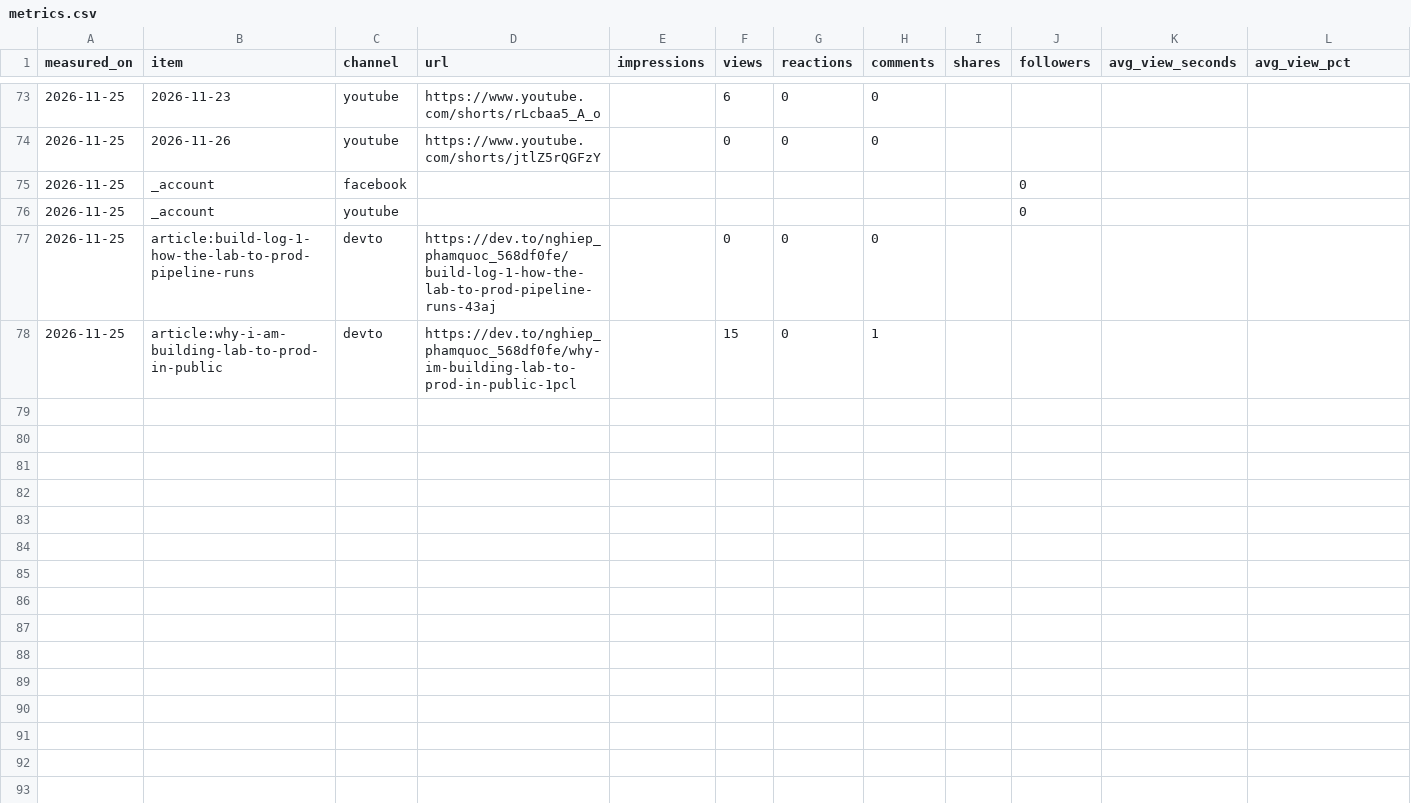
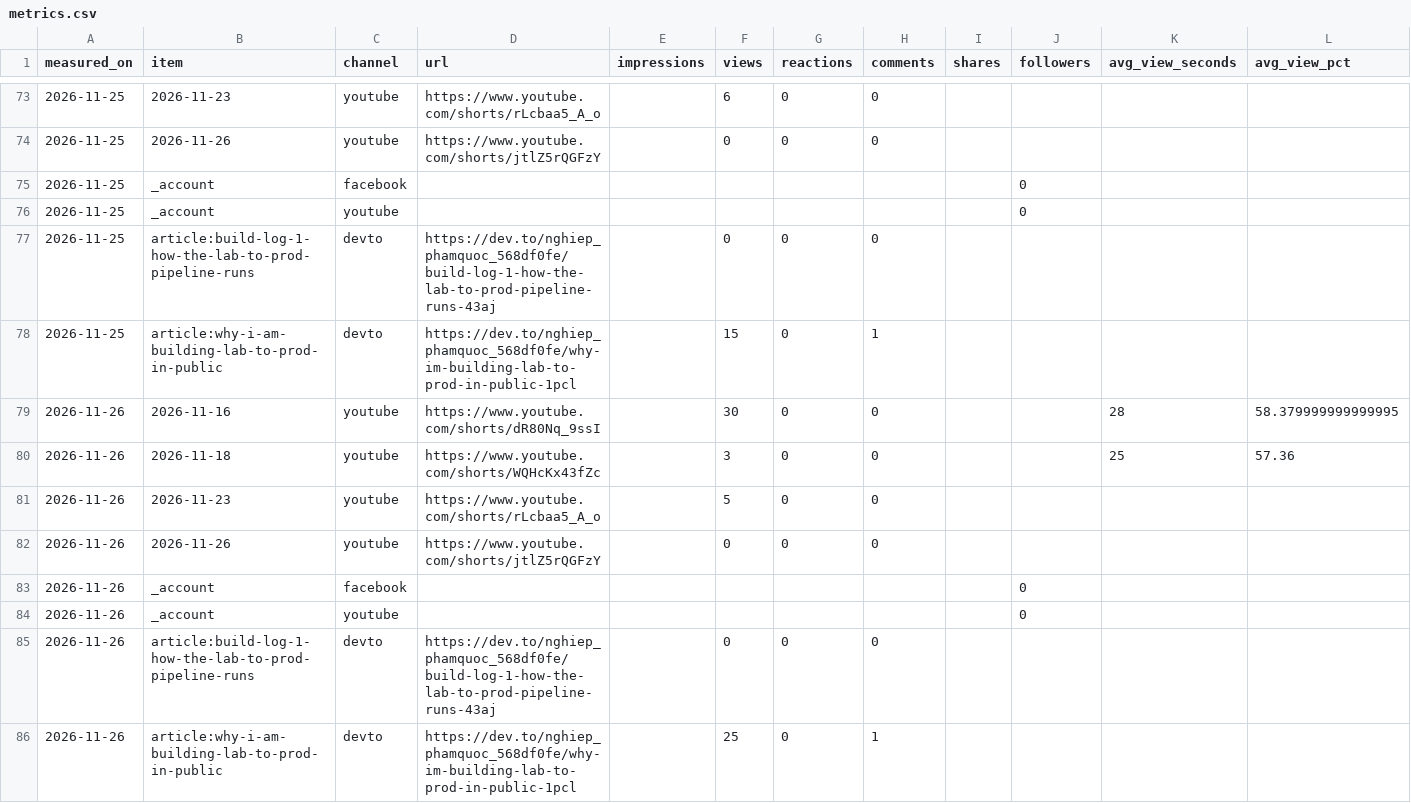
Before and after one commit to nghiep-pham-ecosys/lab-to-prod, a CSV file: metrics/metrics.csv, drawn as a sheet; only a part is shown, gaps mark what is left out; the diff names each change by its address in the sheet, - before the commit and + after, or states it on an @@ line.

```diff
--- a/metrics/metrics.csv
+++ b/metrics/metrics.csv
+row 79: 2026-11-26 | 2026-11-16 | youtube | https://www.youtube.com/shorts/dR80Nq_9ssI |  | 30 | 0 | 0 |  |  | 28 | 58.379999999999995
+row 80: 2026-11-26 | 2026-11-18 | youtube | https://www.youtube.com/shorts/WQHcKx43fZc |  | 3 | 0 | 0 |  |  | 25 | 57.36
+row 81: 2026-11-26 | 2026-11-23 | youtube | https://www.youtube.com/shorts/rLcbaa5_A_o |  | 5 | 0 | 0
+row 82: 2026-11-26 | 2026-11-26 | youtube | https://www.youtube.com/shorts/jtlZ5rQGFzY |  | 0 | 0 | 0
+row 83: 2026-11-26 | _account | facebook |  |  |  |  |  |  | 0
+row 84: 2026-11-26 | _account | youtube |  |  |  |  |  |  | 0
+row 85: 2026-11-26 | article:build-log-1-how-the-lab-to-prod-pipeline-runs | devto | https://dev.to/nghiep_phamquoc_568df0fe/build-log-1-how-the-lab-to-prod-pipeline-runs-43aj |  | 0 | 0 | 0
+row 86: 2026-11-26 | article:why-i-am-building-lab-to-prod-in-public | devto | https://dev.to/nghiep_phamquoc_568df0fe/why-im-building-lab-to-prod-in-public-1pcl |  | 25 | 0 | 1
```
